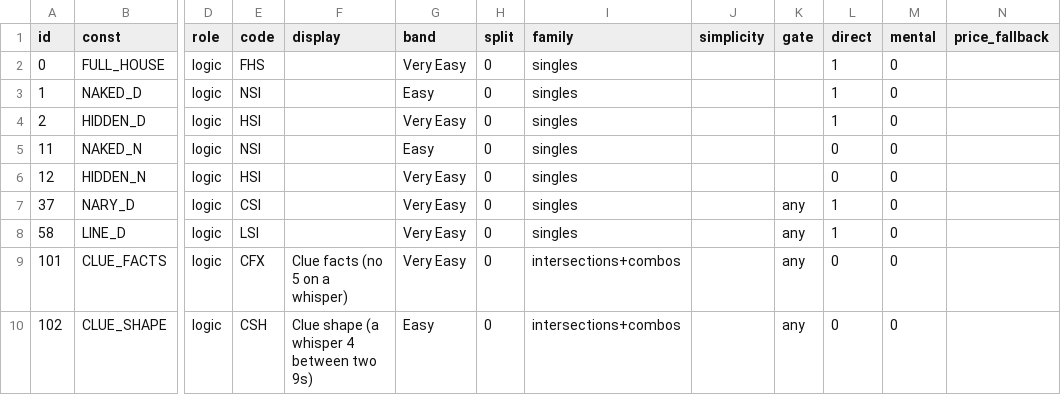
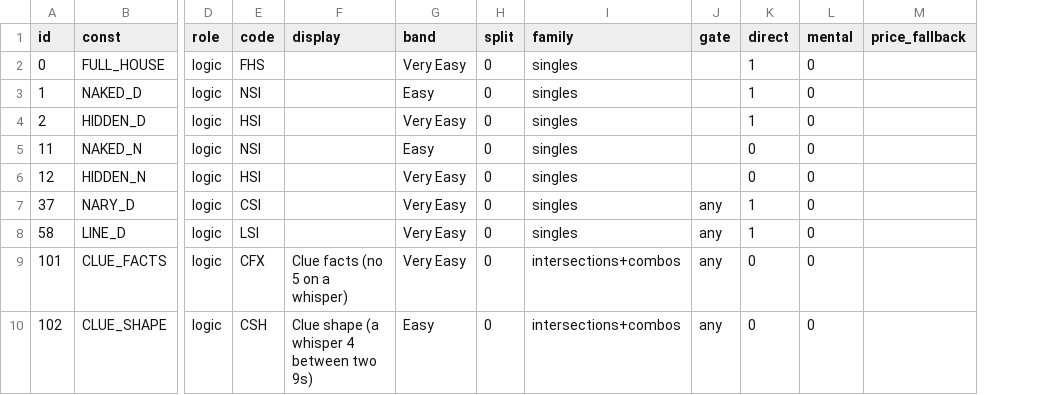
Before and after one commit to silly-puppyy/pencilmark, a CSV file: src/pencilmark/data/techniques.csv, drawn as a sheet; only a part is shown, gaps mark what is left out; the diff names each change by its address in the sheet, - before the commit and + after, or states it on an @@ line.

Commit message:
Drop the simplicity column of techniques.csv
It ordered techniques for the family-ordered required-technique search, removed in dd54dc7;
nothing reads it now. Gate: identical.

```diff
--- a/src/pencilmark/data/techniques.csv
+++ b/src/pencilmark/data/techniques.csv
-column J (simplicity), empty
```
Also changed, not shown: 2 other files.
